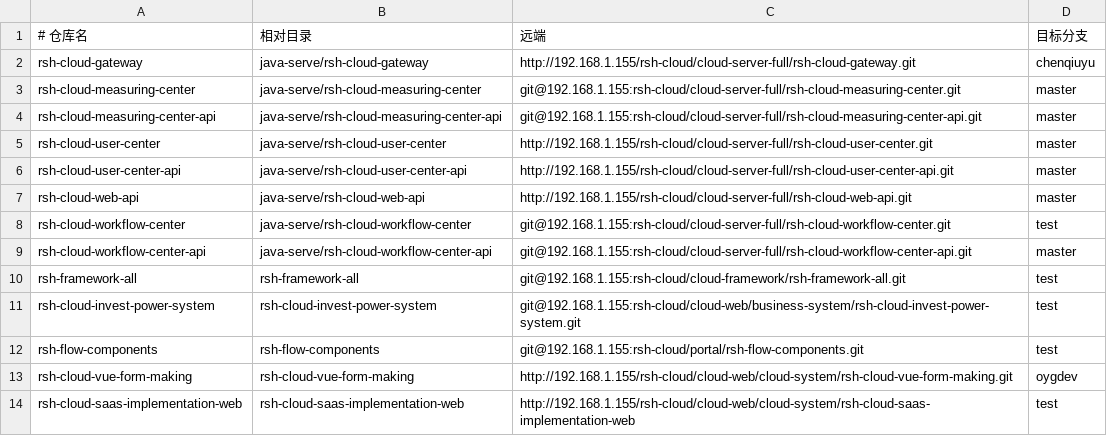
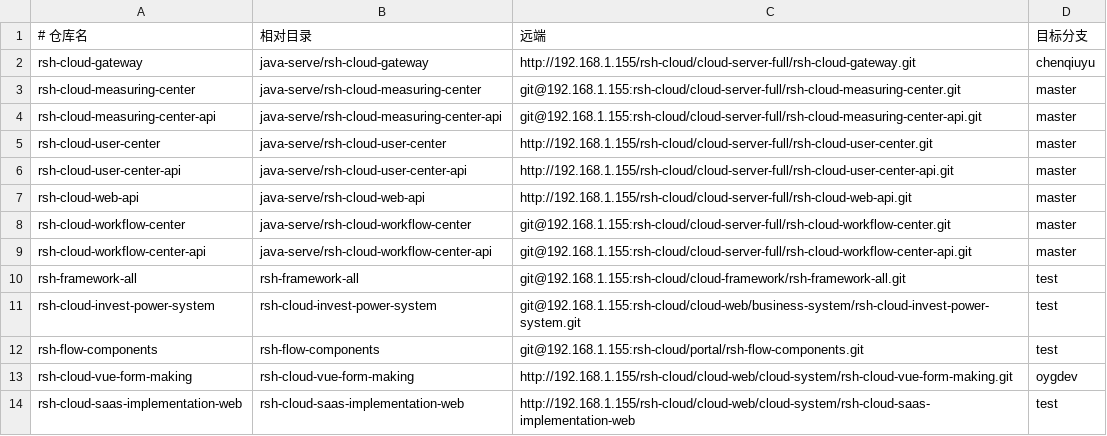
Before and after one commit to ouyanggai/test-auto-pro-v2, a TSV file: scripts/reference-repositories.tsv, drawn as a sheet.

Commit message:
docs: workflow-center 锚定分支改为 master 并同步清单与证据记录
- scripts/reference-repositories.tsv：rsh-cloud-workflow-center 的目标分支由 test 改为 master；
  rsh-flow-components 按裁决保持 test，未改回 master。
- 旧克隆先核对洁净（无改动、无未跟踪文件、无 stash、未领先远端）再移除，由 make refs-sync
  按 master 干净克隆，未使用 reset 或 checkout。
- make refs-sync 13/13、make refs-status 13/13 全部「正常」。docs/REFERENCE_CODE.md 由脚本重新生成，
  本次仅 workflow-center 的分支与 HEAD 变化（test 0c6c7f0e -> master 37c01d04），其余 12 个仓库 HEAD 不变。
- 切换时 master 37c01d04 相对原 test 0c6c7f0e 只多一个把 test 合入 master 的合并提交，内容差异为空，
  因此 F-014 引用的证据不受影响；已在新 HEAD 上逐条复核：FlowInstanceServiceImpl:70/526、
  跨存储写入点 :584、FlowInstance.java:31、两个 20260828 迁移脚本、GlobalExceptionHandler:48/73/79、
  ProtocolCode:10/199、FlowSubmitVerifyAspect:104/109/115、api/index.js:498、axios.js:186/226/231。
- F-014 保持 awaiting_approval，范围、任务与三值判定规则不变，未扩大。
- 记录用户裁决：GroupApproveManage/CaseManage/index.vue「我的案件」操作列不渲染是明确需求，
  不恢复 operation 列，不作为 F-012 阻断项，也不为此修改表单渲染或补测试。
- 本次未修改 F-012 返工代码。

```diff
--- a/scripts/reference-repositories.tsv
+++ b/scripts/reference-repositories.tsv
@@ -7,3 +7,3 @@ rsh-cloud-user-center-api	java-serve/rsh-cloud-user-center-api	http://192.168.1.
 rsh-cloud-web-api	java-serve/rsh-cloud-web-api	http://192.168.1.155/rsh-cloud/cloud-server-full/rsh-cloud-web-api.git	master
-rsh-cloud-workflow-center	java-serve/rsh-cloud-workflow-center	git@192.168.1.155:rsh-cloud/cloud-server-full/rsh-cloud-workflow-center.git	test
+rsh-cloud-workflow-center	java-serve/rsh-cloud-workflow-center	git@192.168.1.155:rsh-cloud/cloud-server-full/rsh-cloud-workflow-center.git	master
 rsh-cloud-workflow-center-api	java-serve/rsh-cloud-workflow-center-api	git@192.168.1.155:rsh-cloud/cloud-server-full/rsh-cloud-workflow-center-api.git	master
```
Also changed, not shown: 3 other files.
